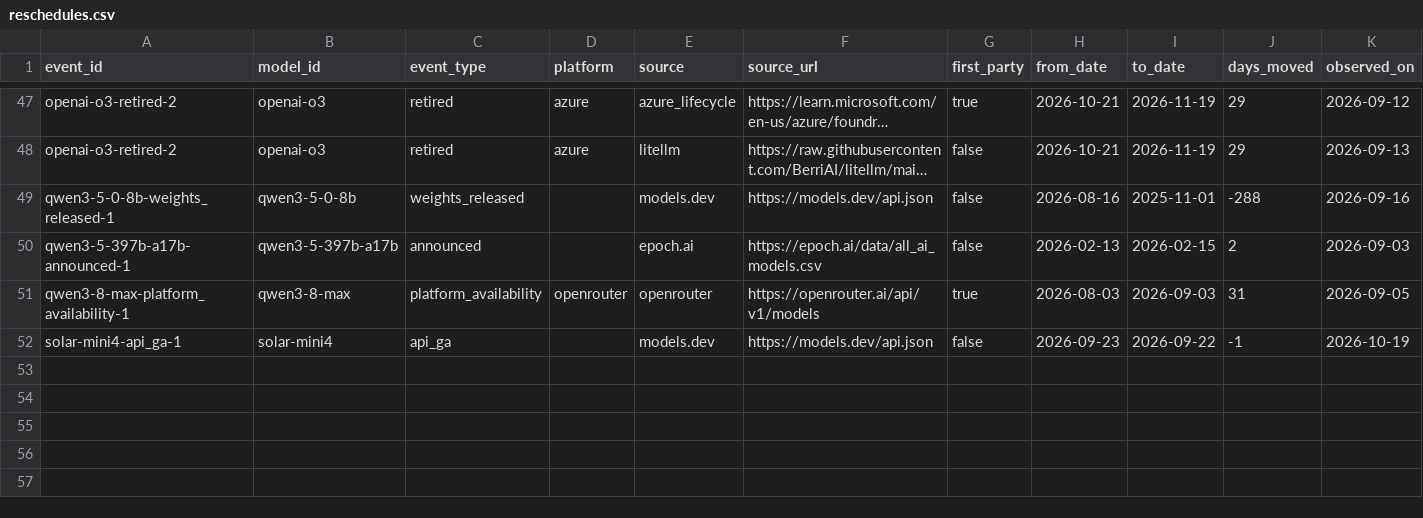
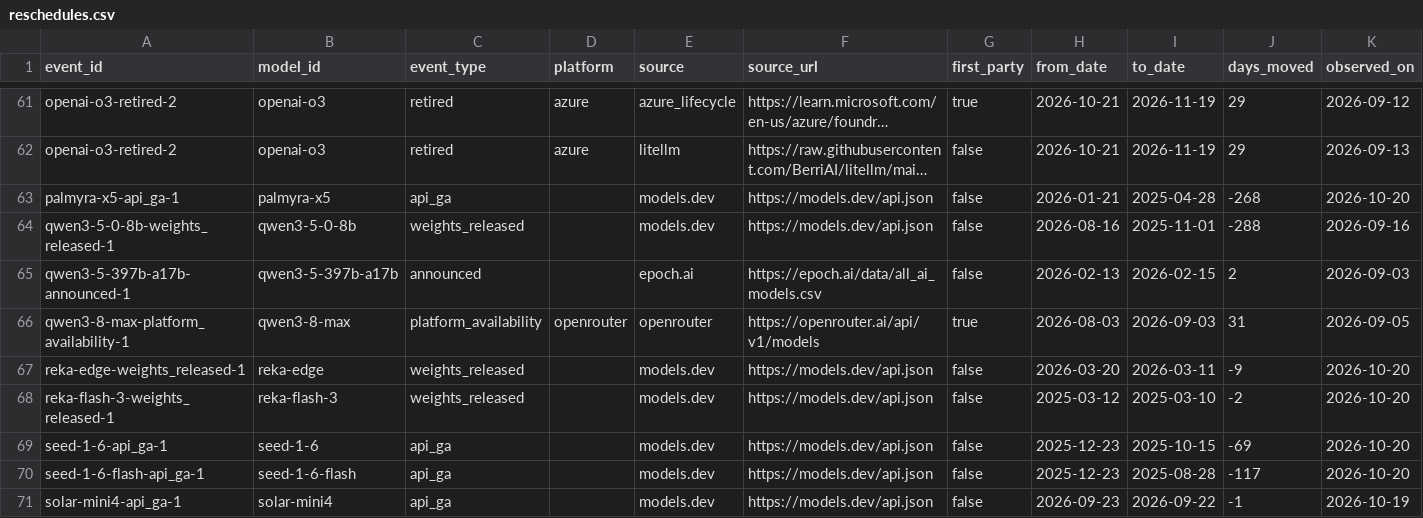
Before and after one commit to YasamanAnsari/llm-ledger, a CSV file: data/generated/reschedules.csv, drawn as a sheet; only a part is shown, gaps mark what is left out; long unchanged cells end in …; the diff covers the shown part only; the diff names each change by its address in the sheet, - before the commit and + after, or states it on an @@ line.

```diff
--- a/data/generated/reschedules.csv
+++ b/data/generated/reschedules.csv
+row 63: palmyra-x5-api_ga-1 | palmyra-x5 | api_ga |  | models.dev | https://models.dev/api.json | false | 2026-01-21 | 2025-04-28 | -268 | 2026-10-20
+row 67: reka-edge-weights_released-1 | reka-edge | weights_released |  | models.dev | https://models.dev/api.json | false | 2026-03-20 | 2026-03-11 | -9 | 2026-10-20
+row 68: reka-flash-3-weights_released-1 | reka-flash-3 | weights_released |  | models.dev | https://models.dev/api.json | false | 2025-03-12 | 2025-03-10 | -2 | 2026-10-20
+row 69: seed-1-6-api_ga-1 | seed-1-6 | api_ga |  | models.dev | https://models.dev/api.json | false | 2025-12-23 | 2025-10-15 | -69 | 2026-10-20
+row 70: seed-1-6-flash-api_ga-1 | seed-1-6-flash | api_ga |  | models.dev | https://models.dev/api.json | false | 2025-12-23 | 2025-08-28 | -117 | 2026-10-20
```
Also changed, not shown: 14 added rows elsewhere in this file, data/core/events.csv, data/core/models.csv, 26 other files.
